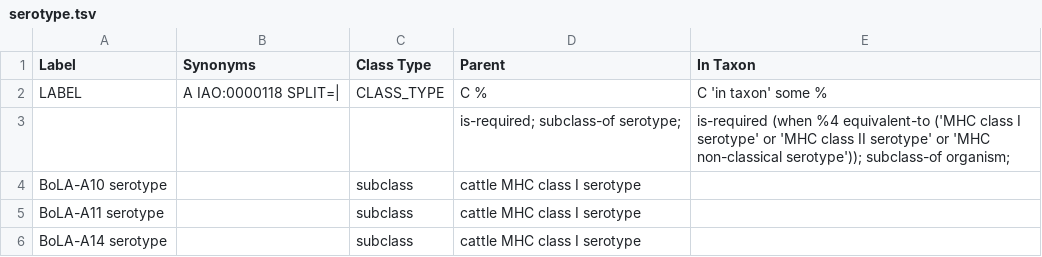
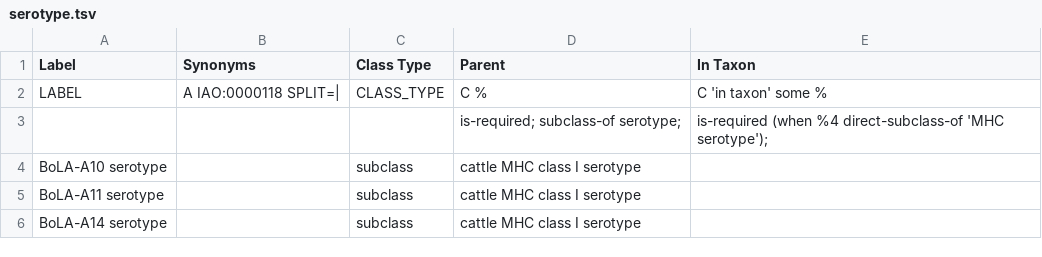
Before and after one commit to IEDB/MRO, a TSV file: ontology/serotype.tsv, drawn as a sheet; only a part is shown.

```diff
--- a/ontology/serotype.tsv
+++ b/ontology/serotype.tsv
@@ -2,3 +2,3 @@ Label	Synonyms	Class Type	Parent	In Taxon
 LABEL	A IAO:0000118 SPLIT=|	CLASS_TYPE	C %	C 'in taxon' some %
-			is-required; subclass-of serotype;	is-required (when %4 equivalent-to ('MHC class I serotype' or 'MHC class II serotype' or 'MHC non-classical serotype')); subclass-of organism;
+			is-required; subclass-of serotype;	is-required (when %4 direct-subclass-of 'MHC serotype');
 BoLA-A10 serotype		subclass	cattle MHC class I serotype	
```
Also changed, not shown: ontology/haplotype.tsv, ontology/mutant-molecule.tsv, 1 other file.
